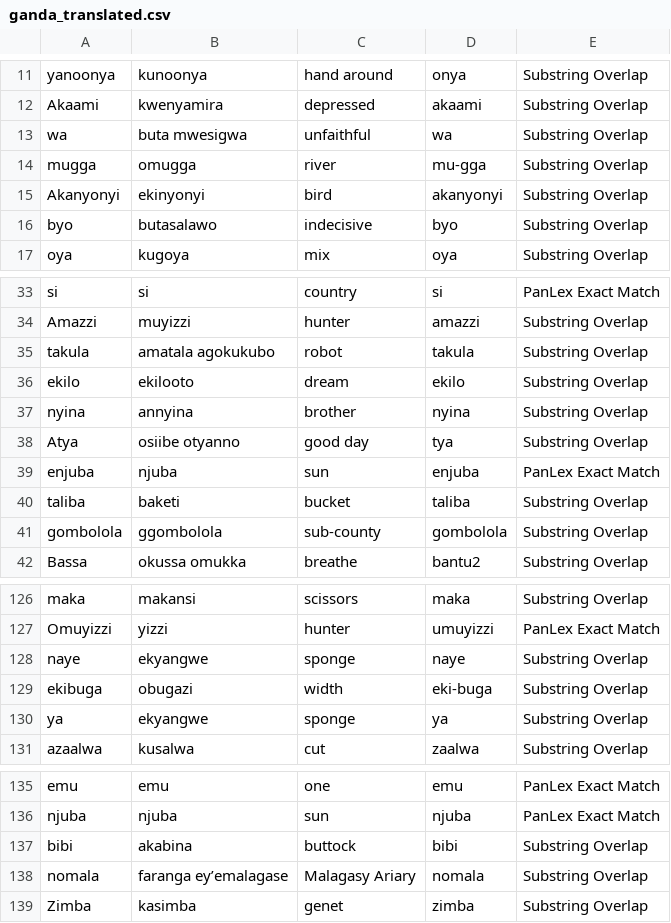
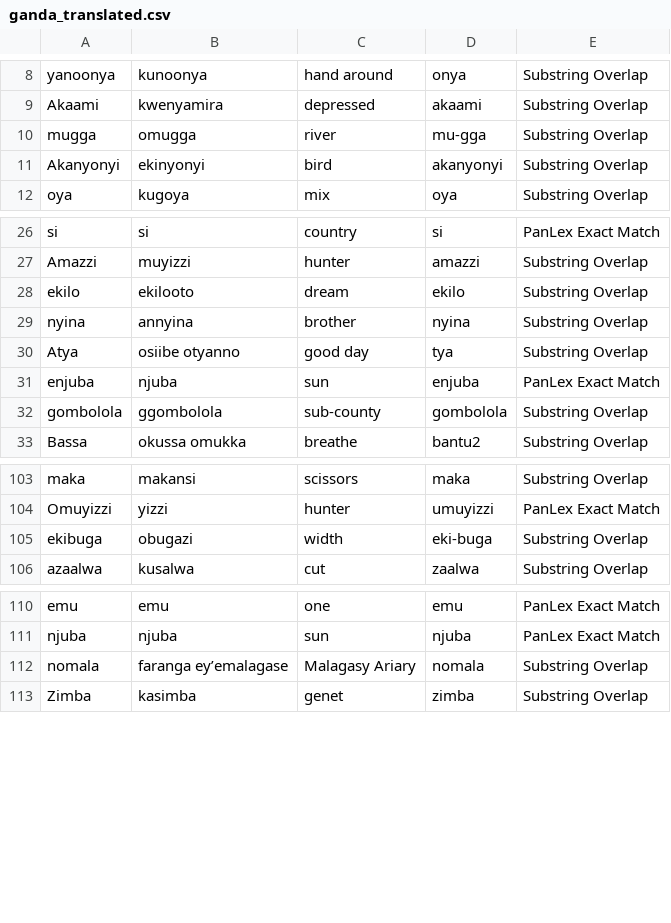
Before and after one commit to look-luc/East-African-Dataset, a CSV file: ganda_translated.csv, drawn as a sheet; only a part is shown, gaps mark what is left out; the diff covers the shown part only.

```diff
--- a/ganda_translated.csv
+++ b/ganda_translated.csv
@@ -12,6 +9,4 @@ yanoonya,kunoonya,hand around,onya,Substring Overlap
 Akaami,kwenyamira,depressed,akaami,Substring Overlap
-wa,buta mwesigwa,unfaithful,wa,Substring Overlap
 mugga,omugga,river,mu-gga,Substring Overlap
 Akanyonyi,ekinyonyi,bird,akanyonyi,Substring Overlap
-byo,butasalawo,indecisive,byo,Substring Overlap
 oya,kugoya,mix,oya,Substring Overlap
@@ -34,3 +27,2 @@ si,si,country,si,PanLex Exact Match
 Amazzi,muyizzi,hunter,amazzi,Substring Overlap
-takula,amatala agokukubo,robot,takula,Substring Overlap
 ekilo,ekilooto,dream,ekilo,Substring Overlap
@@ -39,3 +31,2 @@ Atya,osiibe otyanno,good day,tya,Substring Overlap
 enjuba,njuba,sun,enjuba,PanLex Exact Match
-taliba,baketi,bucket,taliba,Substring Overlap
 gombolola,ggombolola,sub-county,gombolola,Substring Overlap
@@ -127,5 +104,3 @@ maka,makansi,scissors,maka,Substring Overlap
 Omuyizzi,yizzi,hunter,umuyizzi,PanLex Exact Match
-naye,ekyangwe,sponge,naye,Substring Overlap
 ekibuga,obugazi,width,eki-buga,Substring Overlap
-ya,ekyangwe,sponge,ya,Substring Overlap
 azaalwa,kusalwa,cut,zaalwa,Substring Overlap
@@ -136,3 +111,2 @@ emu,emu,one,emu,PanLex Exact Match
 njuba,njuba,sun,njuba,PanLex Exact Match
-bibi,akabina,buttock,bibi,Substring Overlap
 nomala,faranga ey’emalagase,Malagasy Ariary,nomala,Substring Overlap
```
Also changed, not shown: 19 removed rows elsewhere in this file, 1 other file.
